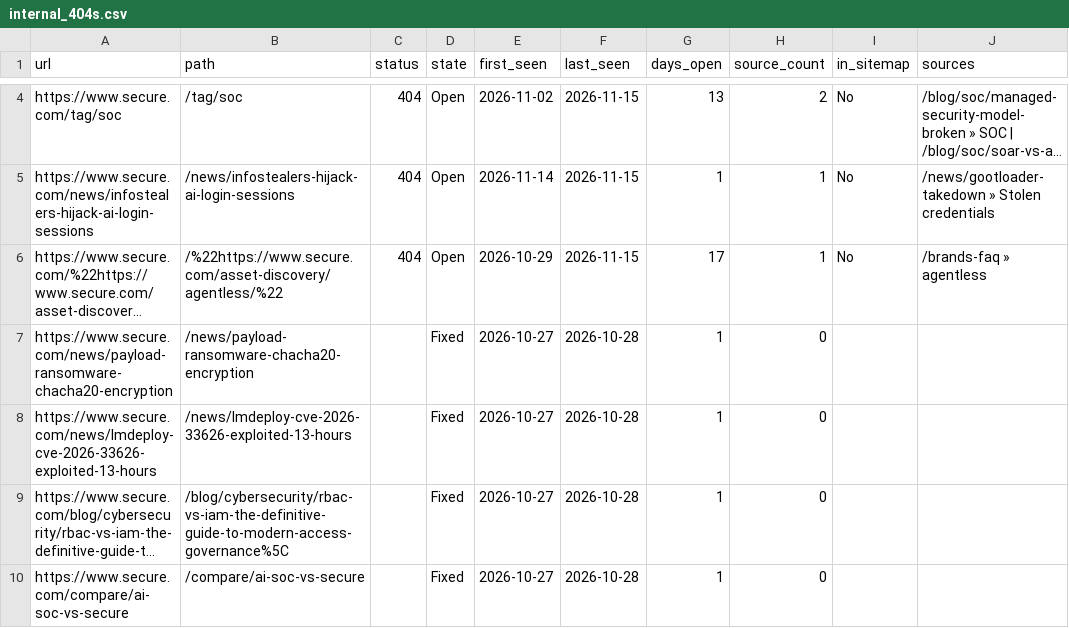
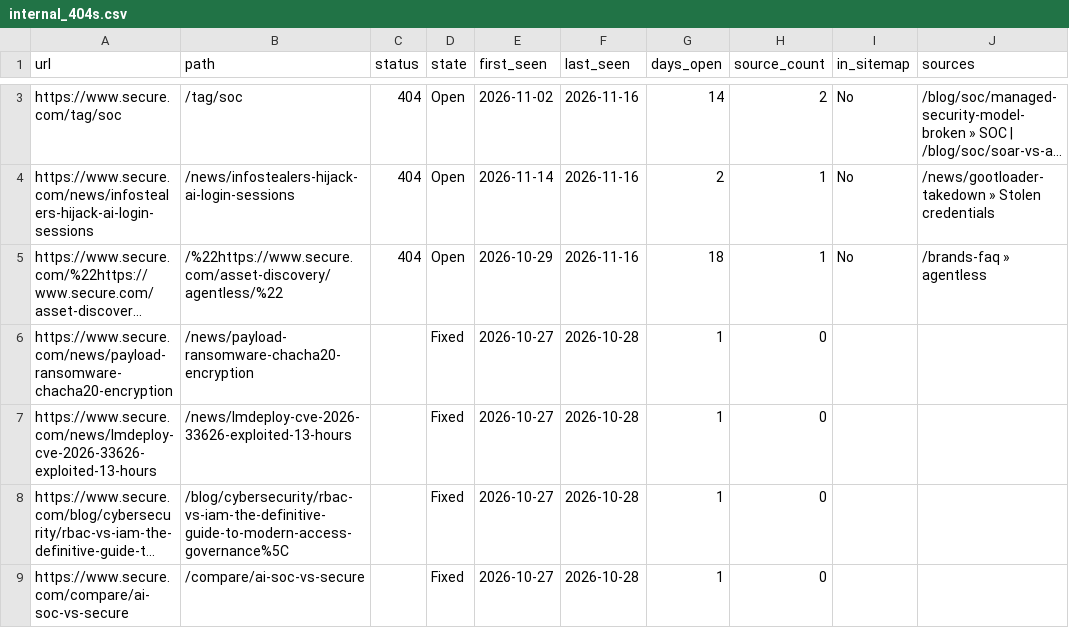
Before and after one commit to thatsocool-mate/secure-404-tracker, a CSV file: data/internal_404s.csv, drawn as a sheet; only a part is shown, gaps mark what is left out; long unchanged cells end in …; addresses are those after the commit; the diff covers the shown part only; the diff names each change by its address in the sheet, - before the commit and + after, or states it on an @@ line.

```diff
--- a/data/internal_404s.csv
+++ b/data/internal_404s.csv
-F3:F5 (last_seen): 2026-11-15
+F3:F5 (last_seen): 2026-11-16
-G3 (days_open): 13
+G3 (days_open): 14
-G4 (days_open): 1
+G4 (days_open): 2
-G5 (days_open): 17
+G5 (days_open): 18
```
Also changed, not shown: 1 added row, 1 removed row and 2 edited cells elsewhere in this file, data/internal_404_runs.csv, 2 other files.
